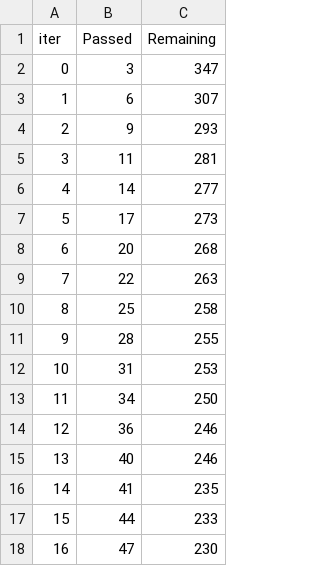
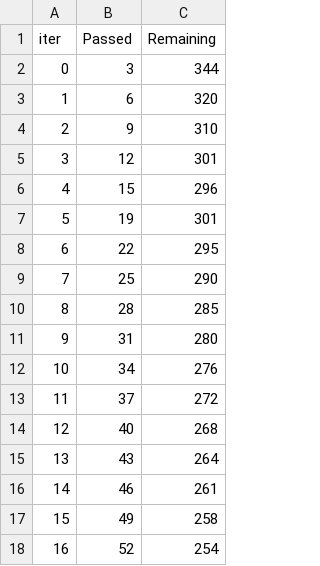
Before and after one commit to VishweshJagadeesh/chennai-houseprice-predictor, a TSV file: catboost_info/time_left.tsv, drawn as a sheet; only a part is shown; the diff covers the shown part only.

```diff
--- a/catboost_info/time_left.tsv
+++ b/catboost_info/time_left.tsv
@@ -1,18 +1,18 @@
 iter	Passed	Remaining
-0	3	347
-1	6	307
-2	9	293
-3	11	281
-4	14	277
-5	17	273
-6	20	268
-7	22	263
-8	25	258
-9	28	255
-10	31	253
-11	34	250
-12	36	246
-13	40	246
-14	41	235
-15	44	233
-16	47	230
+0	3	344
+1	6	320
+2	9	310
+3	12	301
+4	15	296
+5	19	301
+6	22	295
+7	25	290
+8	28	285
+9	31	280
+10	34	276
+11	37	272
+12	40	268
+13	43	264
+14	46	261
+15	49	258
+16	52	254
```
Also changed, not shown: 165 edited cells elsewhere in this file, artifacts/test.csv, catboost_info/learn_error.tsv, 19 other files.
